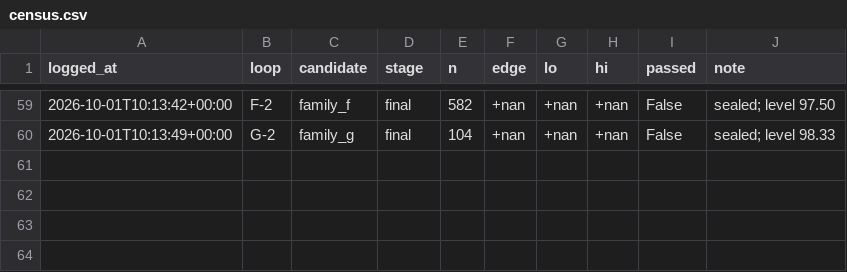
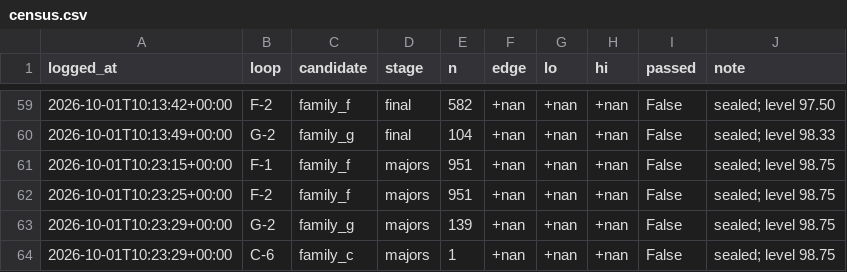
Before and after one commit to qOeOp/trade, a CSV file: research/ronnie/loop/census.csv, drawn as a sheet; only a part is shown, gaps mark what is left out; the diff names each change by its address in the sheet, - before the commit and + after, or states it on an @@ line.

```diff
--- a/research/ronnie/loop/census.csv
+++ b/research/ronnie/loop/census.csv
+row 61: 2026-10-01T10:23:15+00:00 | F-1 | family_f | majors | 951 | +nan | +nan | +nan | False | sealed; level 98.75
+row 62: 2026-10-01T10:23:25+00:00 | F-2 | family_f | majors | 951 | +nan | +nan | +nan | False | sealed; level 98.75
+row 63: 2026-10-01T10:23:29+00:00 | G-2 | family_g | majors | 139 | +nan | +nan | +nan | False | sealed; level 98.75
+row 64: 2026-10-01T10:23:29+00:00 | C-6 | family_c | majors | 1 | +nan | +nan | +nan | False | sealed; level 98.75
```
Also changed, not shown: 8 other files.
